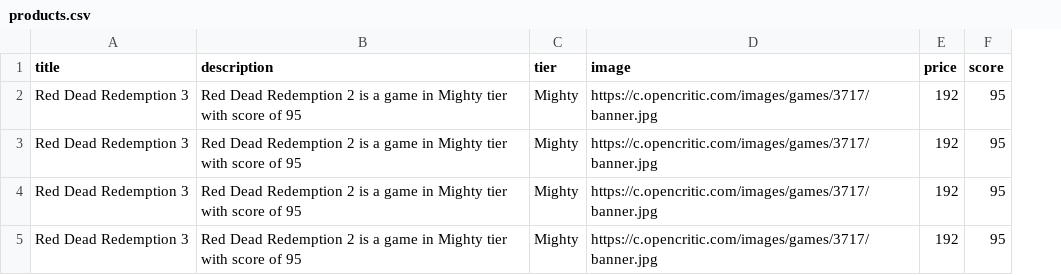
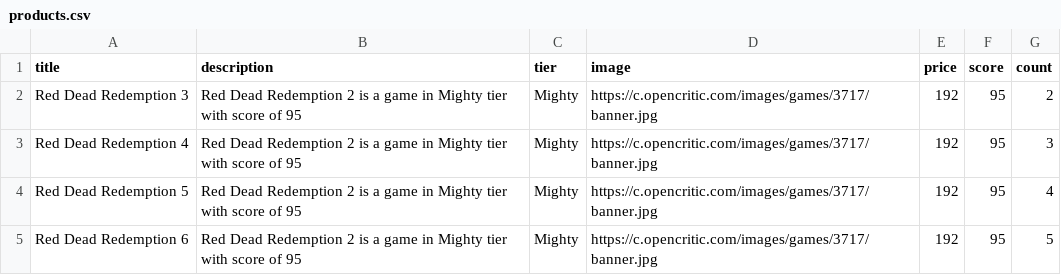
Before and after one commit to valakar/nodejs-aws-be, a CSV file: misc/products.csv, drawn as a sheet; the diff names each change by its address in the sheet, - before the commit and + after, or states it on an @@ line.

Commit message:
fix: Create products

```diff
--- a/misc/products.csv
+++ b/misc/products.csv
+column G (count), rows 2-5: 2 | 3 | 4 | 5
-A3 (title): Red Dead Redemption 3
+A3 (title): Red Dead Redemption 4
-A4 (title): Red Dead Redemption 3
+A4 (title): Red Dead Redemption 5
-A5 (title): Red Dead Redemption 3
+A5 (title): Red Dead Redemption 6
```
Also changed, not shown: misc/invalidProducts.csv, 2 other files.
